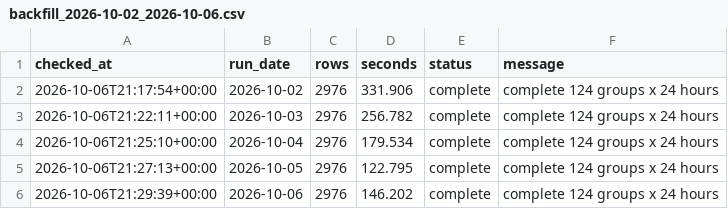
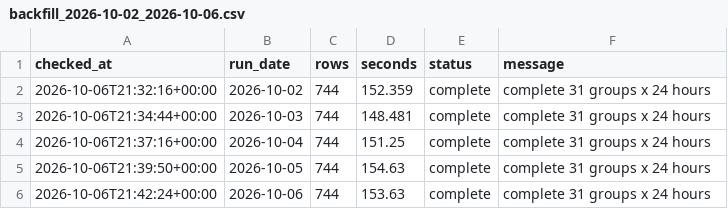
Before and after one commit to XiaoyuJIN97/tp-plus-plus-real-time-forecasting-dashboard, a CSV file: data/backfill/backfill_2026-10-02_2026-10-06.csv, drawn as a sheet.

```diff
--- a/data/backfill/backfill_2026-10-02_2026-10-06.csv
+++ b/data/backfill/backfill_2026-10-02_2026-10-06.csv
@@ -1,6 +1,6 @@
 checked_at,run_date,rows,seconds,status,message
-2026-10-06T21:17:54+00:00,2026-10-02,2976,331.906,complete,complete 124 groups x 24 hours
-2026-10-06T21:22:11+00:00,2026-10-03,2976,256.782,complete,complete 124 groups x 24 hours
-2026-10-06T21:25:10+00:00,2026-10-04,2976,179.534,complete,complete 124 groups x 24 hours
-2026-10-06T21:27:13+00:00,2026-10-05,2976,122.795,complete,complete 124 groups x 24 hours
-2026-10-06T21:29:39+00:00,2026-10-06,2976,146.202,complete,complete 124 groups x 24 hours
+2026-10-06T21:32:16+00:00,2026-10-02,744,152.359,complete,complete 31 groups x 24 hours
+2026-10-06T21:34:44+00:00,2026-10-03,744,148.481,complete,complete 31 groups x 24 hours
+2026-10-06T21:37:16+00:00,2026-10-04,744,151.25,complete,complete 31 groups x 24 hours
+2026-10-06T21:39:50+00:00,2026-10-05,744,154.63,complete,complete 31 groups x 24 hours
+2026-10-06T21:42:24+00:00,2026-10-06,744,153.63,complete,complete 31 groups x 24 hours
```
Also changed, not shown: 6 other files.
